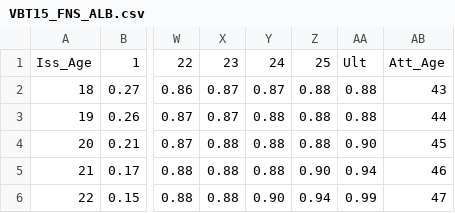
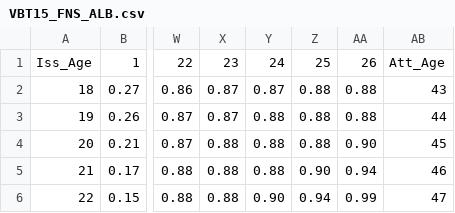
Before and after one commit to dougweatherwax/VIC_WS_01, a CSV file: Data/VBT15_FNS_ALB.csv, drawn as a sheet; only a part is shown, gaps mark what is left out; the diff names each change by its address in the sheet, - before the commit and + after, or states it on an @@ line.

Commit message:
remove old table

```diff
--- a/Data/VBT15_FNS_ALB.csv
+++ b/Data/VBT15_FNS_ALB.csv
-AA1: Ult
+AA1: 26
```
Also changed, not shown: Data/VBT15_MNS_ALB.csv, 1 other file.
